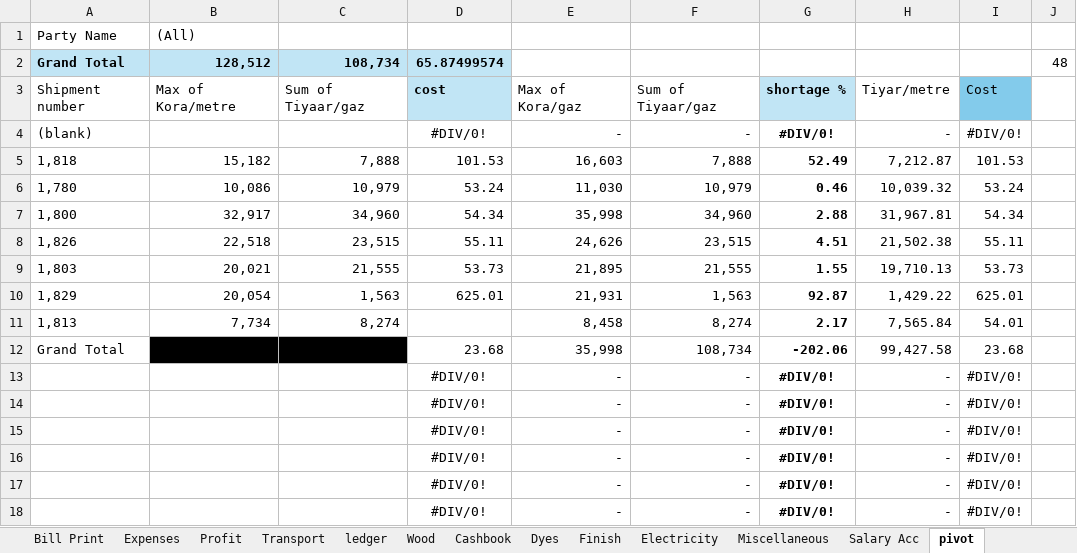
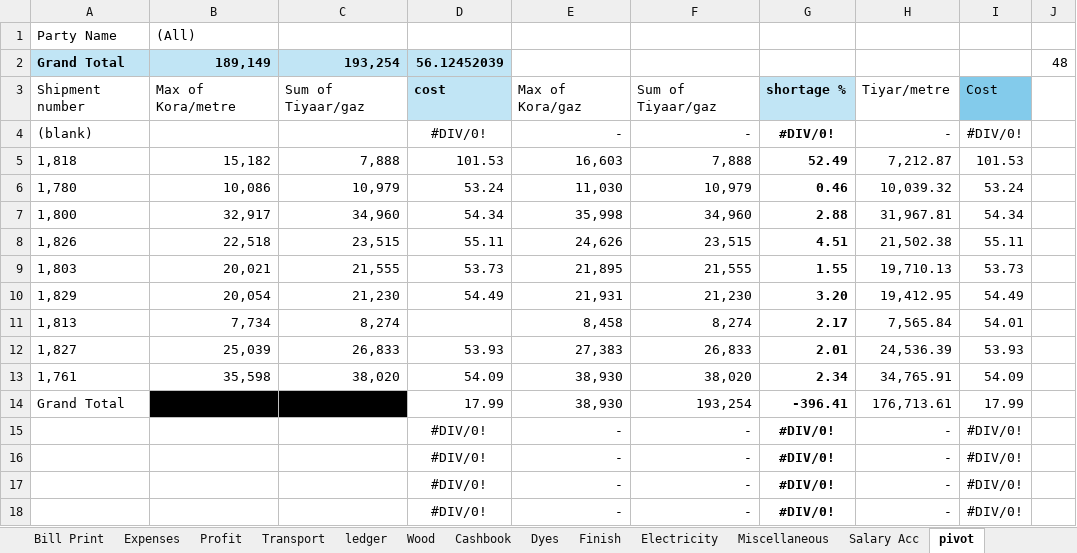
Before and after one commit to omerrazzaq4/AlHamd_Oct, an Excel workbook: Factory_Khata_October.xlsx, sheet pivot, drawn as a sheet; only a part is shown; values as stored, in another font and other column widths than the file's, no borders; charts and pictures not drawn; removed rows and columns are numbered as before the commit, all else as after; the diff names each change by its address in the sheet, - before the commit and + after, or states it on an @@ line.

```diff
--- a/Factory_Khata_October.xlsx (sheet pivot)
+++ b/Factory_Khata_October.xlsx (sheet pivot)
-B2: 128,512
+B2: 189,149
-C2: 108,734
+C2: 193,254
-D2: 65.87499574
+D2: 56.12452039
-C10: 1,563
+C10: 21,230
-D10: 625.01
+D10: 54.49
-F10: 1,563
+F10: 21,230
-G10: 92.87
+G10: 3.20
-H10: 1,429.22
+H10: 19,412.95
-I10: 625.01
+I10: 54.49
-row 12: Grand Total | 32,917 | 108,734 | 23.68 | 35,998 | 108,734 | -202.06 | 99,427.58 | 23.68
-row 13:  |  |  | #DIV/0! | - | - | #DIV/0! | - | #DIV/0!
-row 14:  |  |  | #DIV/0! | - | - | #DIV/0! | - | #DIV/0!
+row 12: 1,827 | 25,039 | 26,833 | 53.93 | 27,383 | 26,833 | 2.01 | 24,536.39 | 53.93
+row 13: 1,761 | 35,598 | 38,020 | 54.09 | 38,930 | 38,020 | 2.34 | 34,765.91 | 54.09
+row 14: Grand Total | 35,598 | 193,254 | 17.99 | 38,930 | 193,254 | -396.41 | 176,713.61 | 17.99
```
Also changed, not shown: sheet Cashbook, sheet ledger, sheet Billing, sheet Profit, sheet Balance, sheet Expenses, 1 more sheet, charts or pictures.
